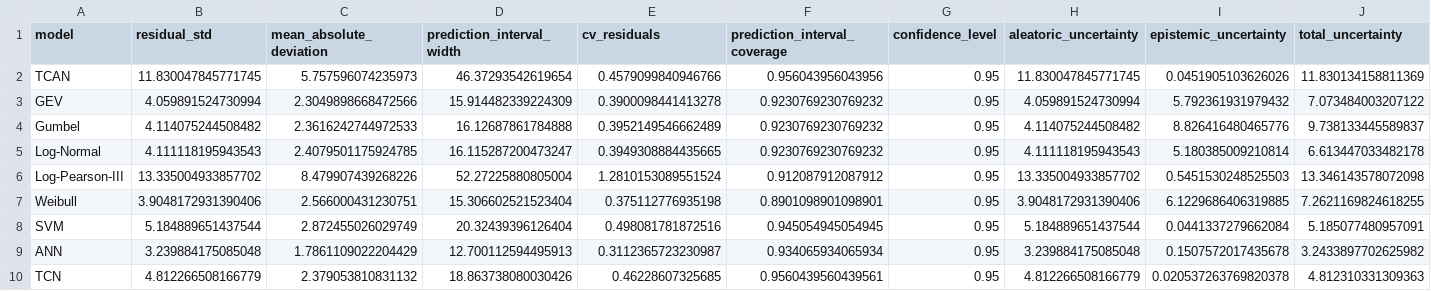
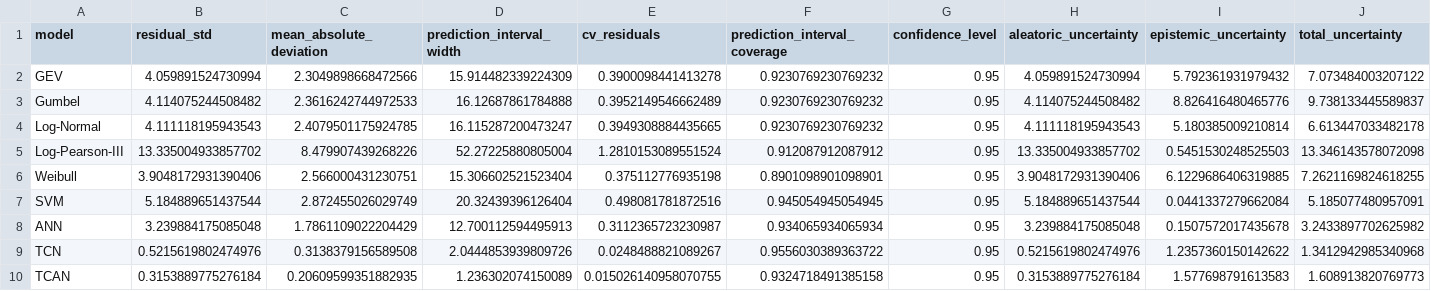
Before and after one commit to edargham/ai-idf-curve-construction, a CSV file: results/uncertainty_analysis.csv, drawn as a sheet.

```diff
--- a/results/uncertainty_analysis.csv
+++ b/results/uncertainty_analysis.csv
@@ -1,3 +1,2 @@
 model,residual_std,mean_absolute_deviation,prediction_interval_width,cv_residuals,prediction_interval_coverage,confidence_level,aleatoric_uncertainty,epistemic_uncertainty,total_uncertainty
-TCAN,11.830047845771745,5.757596074235973,46.37293542619654,0.4579099840946766,0.956043956043956,0.95,11.830047845771745,0.0451905103626026,11.830134158811369
 GEV,4.059891524730994,2.3049898668472566,15.914482339224309,0.3900098441413278,0.9230769230769232,0.95,4.059891524730994,5.792361931979432,7.073484003207122
@@ -9,2 +8,3 @@ SVM,5.184889651437544,2.872455026029749,20.32439396126404,0.498081781872516,0.94
 ANN,3.239884175085048,1.7861109022204429,12.700112594495913,0.3112365723230987,0.934065934065934,0.95,3.239884175085048,0.1507572017435678,3.2433897702625982
-TCN,4.812266508166779,2.379053810831132,18.863738080030426,0.46228607325685,0.9560439560439561,0.95,4.812266508166779,0.020537263769820378,4.812310331309363
+TCN,0.5215619802474976,0.3138379156589508,2.0444853939809726,0.0248488821089267,0.9556030389363722,0.95,0.5215619802474976,1.2357360150142622,1.3412942985340968
+TCAN,0.3153889775276184,0.20609599351882935,1.236302074150089,0.015026140958070755,0.9324718491385158,0.95,0.3153889775276184,1.577698791613583,1.608913820769773
```
Also changed, not shown: results/idf_curves_TCAN.csv, results/idf_curves_TCN.csv, 10 other files.
